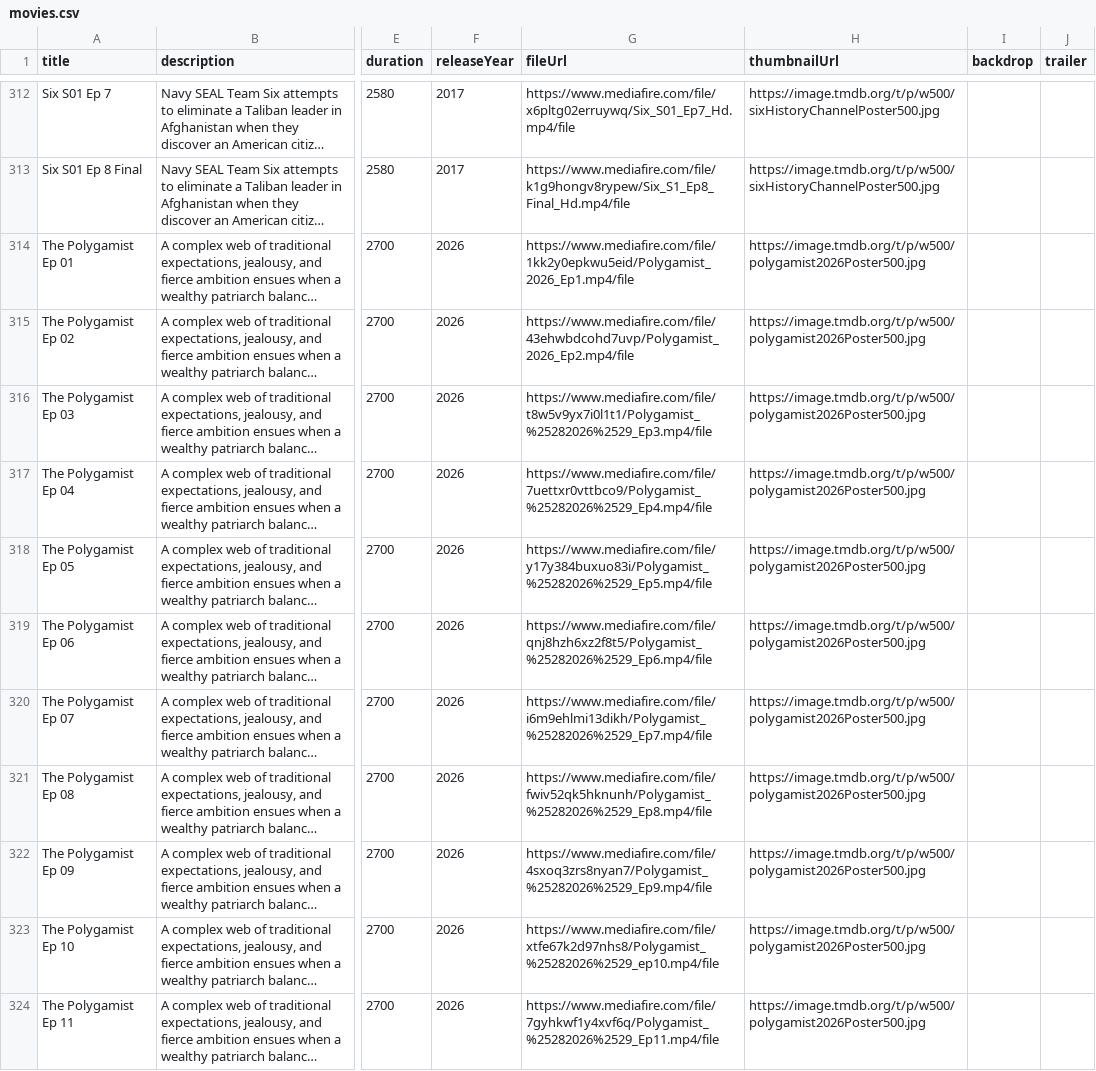
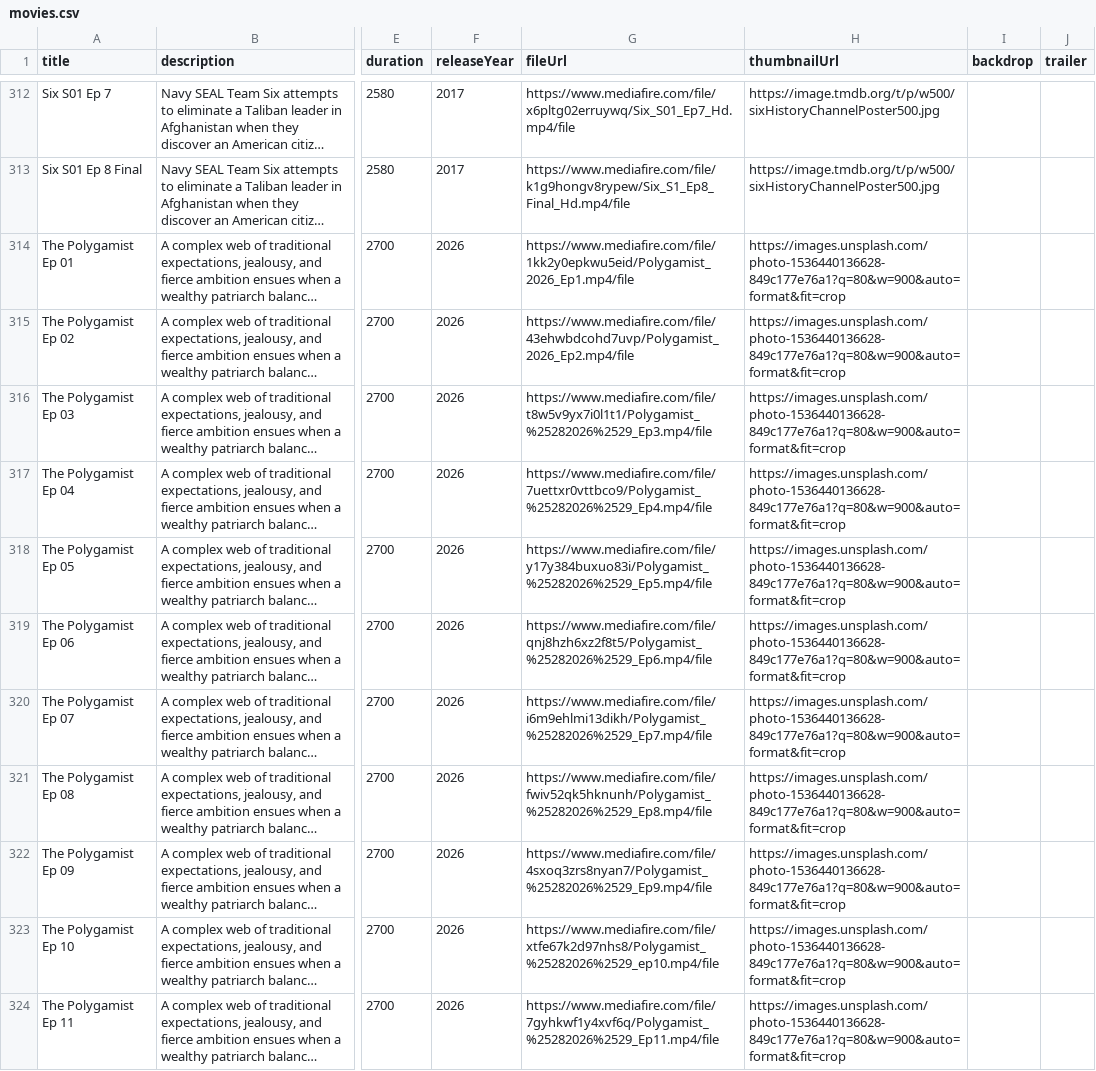
Before and after one commit to shema-f/fiesta-flims, a CSV file: movies.csv, drawn as a sheet; only a part is shown, gaps mark what is left out; long unchanged cells end in …; the diff covers the shown part only; the diff names each change by its address in the sheet, - before the commit and + after, or states it on an @@ line.

Commit message:
fix(images): replace broken 404 poster URLs with verified high-res cinema posters and add sanitization fallback in catalog mapper

```diff
--- a/movies.csv
+++ b/movies.csv
-H314:H324 (thumbnailUrl): https://image.tmdb.org/t/p/w500/polygamist2026Poster500.jpg
+H314:H324 (thumbnailUrl): https://images.unsplash.com/photo-1536440136628-849c177e76a1?q=80&w=900&auto=format&fit=crop
```
Also changed, not shown: 55 edited cells elsewhere in this file, 7 other files.
